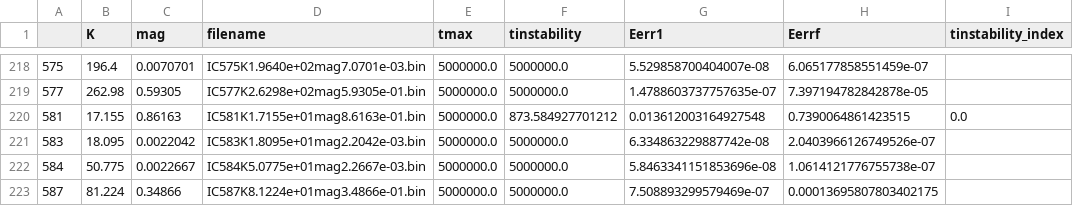
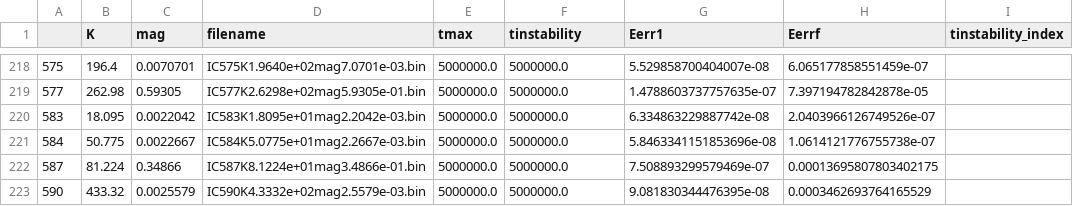
Before and after one commit to dtamayo/trappist, a CSV file: csvs/instabilitytimes.csv, drawn as a sheet; only a part is shown, gaps mark what is left out; the shorter side is filled out with more unchanged rows; the diff names each change by its address in the sheet, - before the commit and + after, or states it on an @@ line.

```diff
--- a/csvs/instabilitytimes.csv
+++ b/csvs/instabilitytimes.csv
-row 220: 581 | 17.155 | 0.86163 | IC581K1.7155e+01mag8.6163e-01.bin | 5000000.0 | 873.584927701212 | 0.013612003164927548 | 0.7390064861423515 | 0.0
```
Also changed, not shown: 5 other files.
